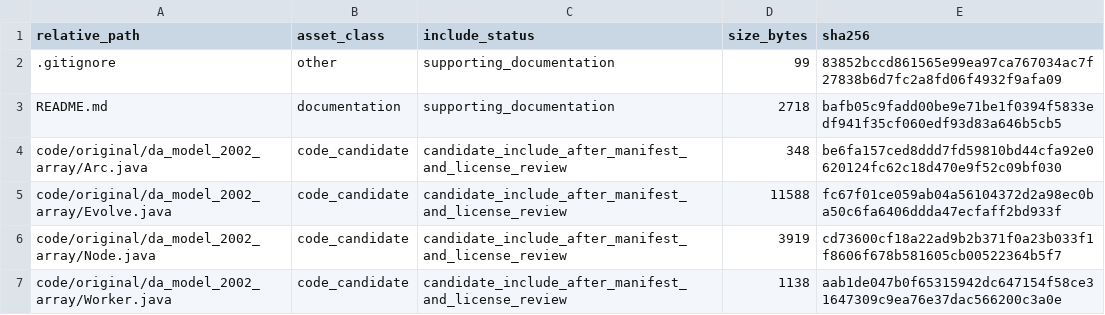
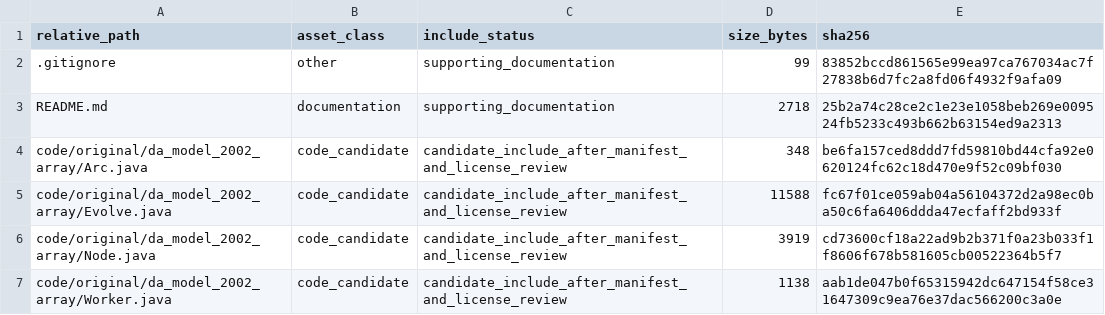
Before and after one commit to dlevinson/paper-2004-10-an-agent-based-approach-to-travel-demand-modeling, a CSV file: PACKAGE_MANIFEST.csv, drawn as a sheet; only a part is shown.

Commit message:
Initial local package snapshot

```diff
--- a/PACKAGE_MANIFEST.csv
+++ b/PACKAGE_MANIFEST.csv
@@ -2,3 +2,3 @@ relative_path,asset_class,include_status,size_bytes,sha256
 .gitignore,other,supporting_documentation,99,83852bccd861565e99ea97ca767034ac7f27838b6d7fc2a8fd06f4932f9afa09
-README.md,documentation,supporting_documentation,2718,bafb05c9fadd00be9e71be1f0394f5833edf941f35cf060edf93d83a646b5cb5
+README.md,documentation,supporting_documentation,2718,25b2a74c28ce2c1e23e1058beb269e009524fb5233c493b662b63154ed9a2313
 code/original/da_model_2002_array/Arc.java,code_candidate,candidate_include_after_manifest_and_license_review,348,be6fa157ced8ddd7fd59810bd44cfa92e0620124fc62c18d470e9f52c09bf030
```
Also changed, not shown: 3 other files.
